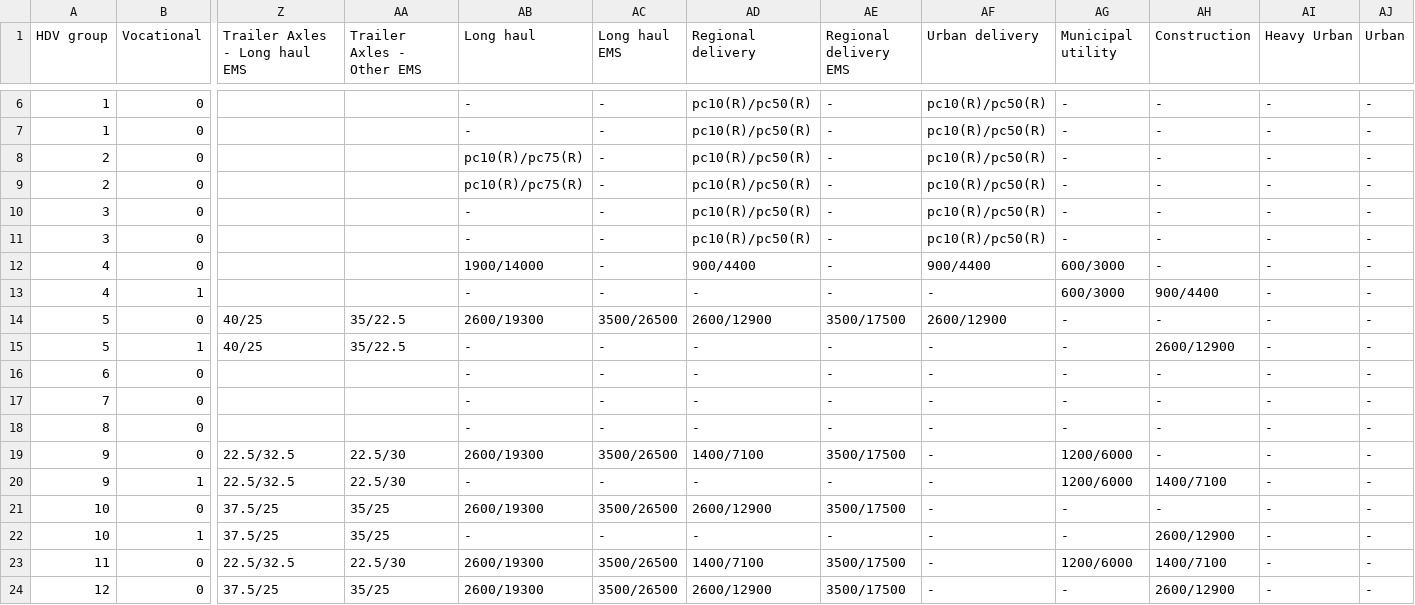
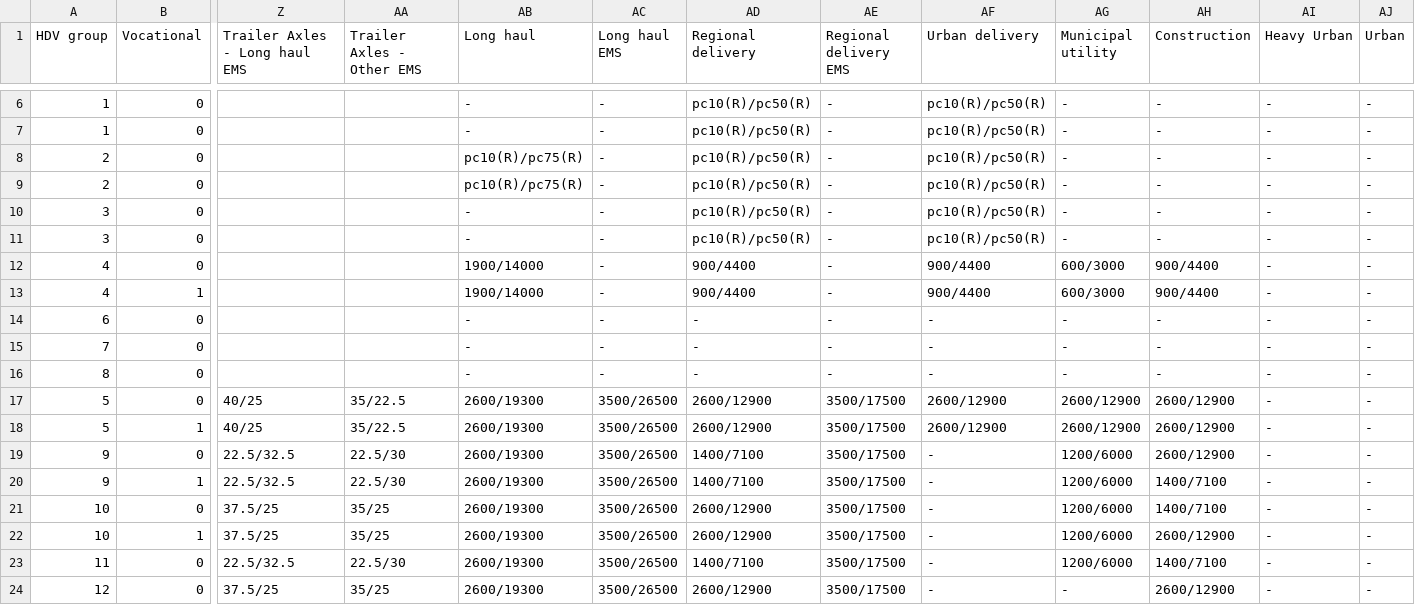
Before and after one commit to tanawadeatharva/BharatVECTO, a CSV file: VectoCore/VectoCore/Resources/Declaration/SegmentTable.csv, drawn as a sheet; only a part is shown, gaps mark what is left out; removed rows and columns are numbered as before the commit, all else as after; rows hold the shown columns only; the diff names each change by its address in the sheet, - before the commit and + after, or states it on an @@ line.

Commit message:
Add Municipal Utility and Construction missions to vehicles types 4, 5, 9 and 10

```diff
--- a/VectoCore/VectoCore/Resources/Declaration/SegmentTable.csv
+++ b/VectoCore/VectoCore/Resources/Declaration/SegmentTable.csv
-AH12 (Construction): -
+AH12 (Construction): 900/4400
-AB13 (Long haul): -
+AB13 (Long haul): 1900/14000
-AD13 (Regional delivery): -
+AD13 (Regional delivery): 900/4400
-AF13 (Urban delivery): -
+AF13 (Urban delivery): 900/4400
-row 14: 5 | 0 | 40/25 | 35/22.5 | 2600/19300 | 3500/26500 | 2600/12900 | 3500/17500 | 2600/12900 | - | - | - | -
-row 15: 5 | 1 | 40/25 | 35/22.5 | - | - | - | - | - | - | 2600/12900 | - | -
+row 17: 5 | 0 | 40/25 | 35/22.5 | 2600/19300 | 3500/26500 | 2600/12900 | 3500/17500 | 2600/12900 | 2600/12900 | 2600/12900 | - | -
+row 18: 5 | 1 | 40/25 | 35/22.5 | 2600/19300 | 3500/26500 | 2600/12900 | 3500/17500 | 2600/12900 | 2600/12900 | 2600/12900 | - | -
-AH19 (Construction): -
+AH19 (Construction): 2600/12900
-AB20 (Long haul): -
+AB20 (Long haul): 2600/19300
-AC20 (Long haul EMS): -
+AC20 (Long haul EMS): 3500/26500
-AD20 (Regional delivery): -
+AD20 (Regional delivery): 1400/7100
-AE20 (Regional delivery EMS): -
+AE20 (Regional delivery EMS): 3500/17500
-AG21:AG22 (Municipal utility): -
+AG21:AG22 (Municipal utility): 1200/6000
-AH21 (Construction): -
+AH21 (Construction): 1400/7100
-AB22 (Long haul): -
+AB22 (Long haul): 2600/19300
-AC22 (Long haul EMS): -
+AC22 (Long haul EMS): 3500/26500
-AD22 (Regional delivery): -
+AD22 (Regional delivery): 2600/12900
-AE22 (Regional delivery EMS): -
+AE22 (Regional delivery EMS): 3500/17500
```
